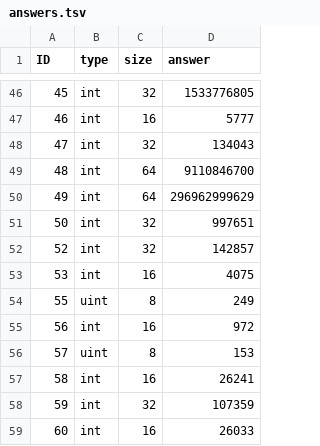
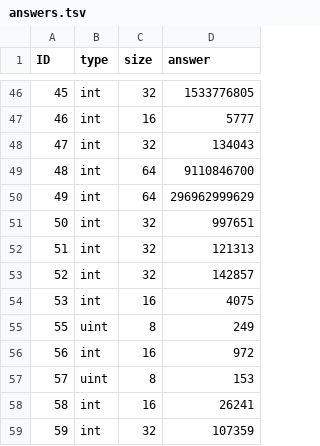
Before and after one commit to LivInTheLookingGlass/Euler, a TSV file: _data/answers.tsv, drawn as a sheet; only a part is shown, gaps mark what is left out; the shorter side is filled out with more unchanged rows.

```diff
--- a/_data/answers.tsv
+++ b/_data/answers.tsv
@@ -51,2 +51,3 @@ ID	type	size	answer
 50	int	32	997651
+51	int	32 	121313
 52	int	32	142857
```
Also changed, not shown: 6 other files.
